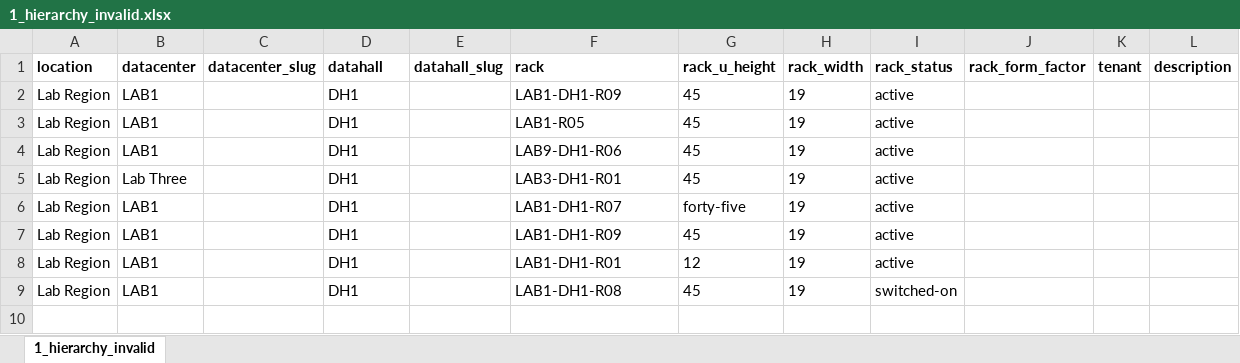
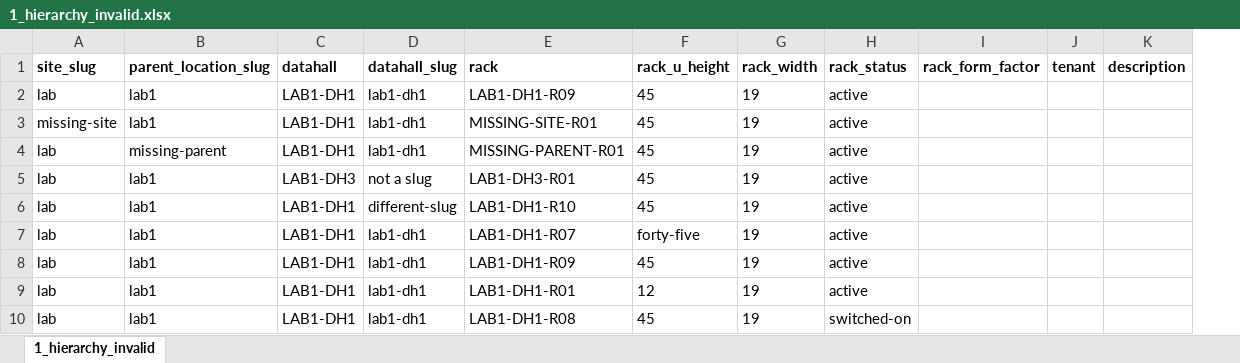
Before and after one commit to kangxin-liu/netbox-tool-kits, an Excel workbook: samples/1_hierarchy_invalid.xlsx, sheet 1_hierarchy_invalid, drawn as a sheet; values as stored, in another font and other column widths than the file's, no borders; removed rows and columns are numbered as before the commit, all else as after; the diff names each change by its address in the sheet, - before the commit and + after, or states it on an @@ line.

Commit message:
Refactor hierarchy importer to enforce prepared parent locations and opaque rack names
Update the hierarchy importer to require existing site and parent location slugs, ensuring only direct child locations and racks are created. Revise rack naming to accept opaque names without parsing for delimiters, enhancing flexibility in naming conventions. Update documentation to reflect these changes, including operator runbook and requirements adjustments, ensuring clarity on the new import process and slug management.

```diff
--- a/samples/1_hierarchy_invalid.xlsx (sheet 1_hierarchy_invalid)
+++ b/samples/1_hierarchy_invalid.xlsx (sheet 1_hierarchy_invalid)
-column A (location), rows 2-9: all Lab Region
-column B (datacenter), rows 2-9: LAB1 | LAB1 | LAB1 | Lab Three | LAB1 | LAB1 | LAB1 | LAB1
-column C (datacenter_slug), empty
+column A (site_slug), row 2: lab; rows 4-10: all lab
+column B (parent_location_slug), row 2: lab1; rows 4-10: missing-parent | lab1 | lab1 | lab1 | lab1 | lab1 | lab1
-C2 (datahall): DH1
+C2 (datahall): LAB1-DH1
-D2 (datahall_slug): (empty)
+D2 (datahall_slug): lab1-dh1
+row 3: missing-site | lab1 | LAB1-DH1 | lab1-dh1 | MISSING-SITE-R01 | 45 | 19 | active
-C4 (datahall): DH1
+C4 (datahall): LAB1-DH1
-D4 (datahall_slug): (empty)
+D4 (datahall_slug): lab1-dh1
-E4 (rack): LAB1-R05
+E4 (rack): MISSING-PARENT-R01
-C5 (datahall): DH1
+C5 (datahall): LAB1-DH3
-D5 (datahall_slug): (empty)
+D5 (datahall_slug): not a slug
-E5 (rack): LAB9-DH1-R06
+E5 (rack): LAB1-DH3-R01
-C6:C10 (datahall): DH1
+C6:C10 (datahall): LAB1-DH1
-D6 (datahall_slug): (empty)
+D6 (datahall_slug): different-slug
-E6 (rack): LAB3-DH1-R01
+E6 (rack): LAB1-DH1-R10
-D7:D10 (datahall_slug): (empty)
+D7:D10 (datahall_slug): lab1-dh1
```
Also changed, not shown: samples/1_hierarchy_valid.xlsx, 50 other files.
